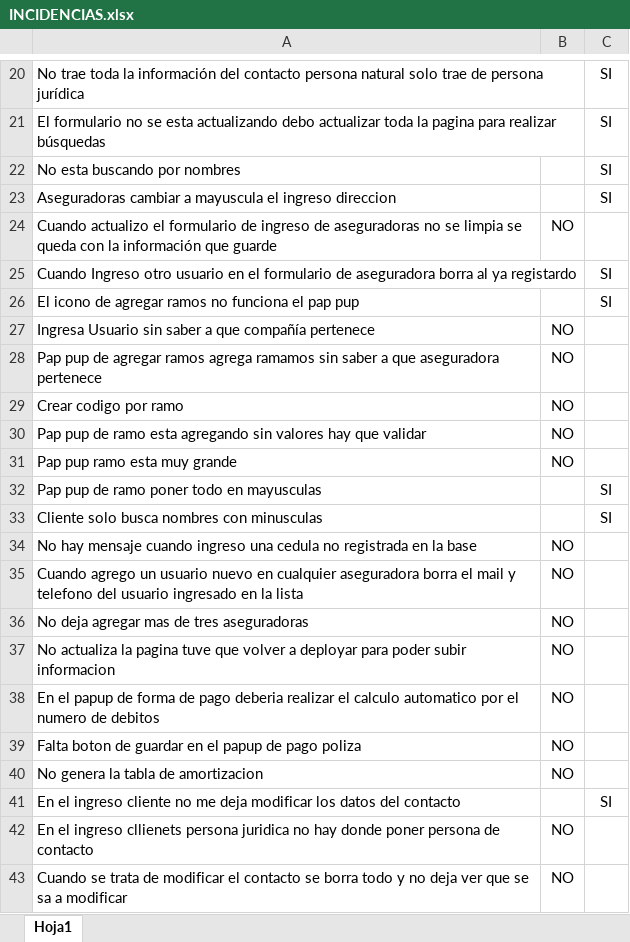
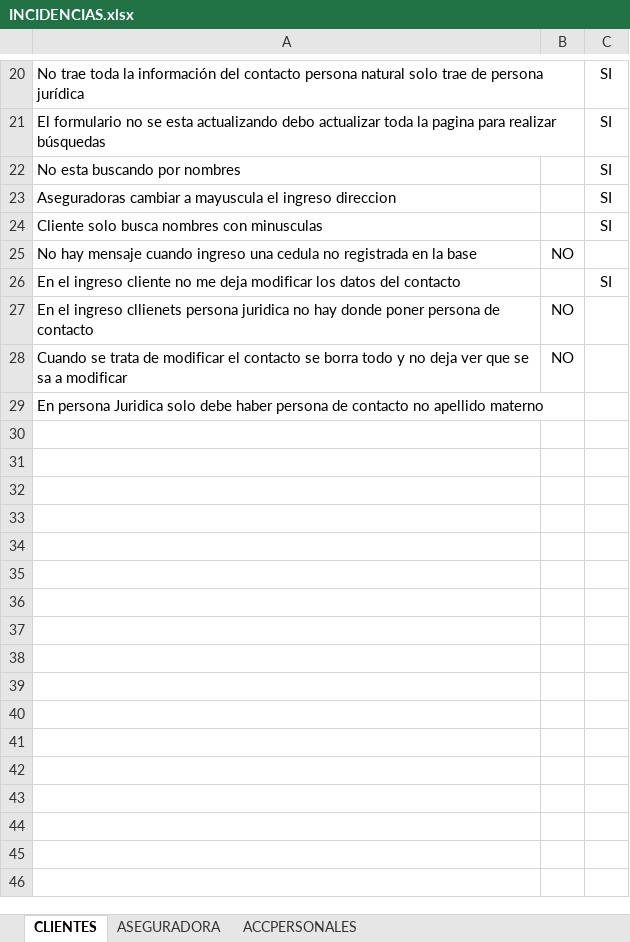
Before and after one commit to jipowi/hiperion, an Excel workbook: Documentacion/Pruebas Noviembre/INCIDENCIAS.xlsx, sheet CLIENTES, drawn as a sheet; only a part is shown, gaps mark what is left out; values as stored, in another font and other column widths than the file's, no borders; charts and pictures not drawn; removed rows and columns are numbered as before the commit, all else as after; the diff names each change by its address in the sheet, - before the commit and + after, or states it on an @@ line.

```diff
--- a/Documentacion/Pruebas Noviembre/INCIDENCIAS.xlsx (sheet CLIENTES)
+++ b/Documentacion/Pruebas Noviembre/INCIDENCIAS.xlsx (sheet CLIENTES)
-sheet tab: Hoja1
+sheet tab: CLIENTES
+sheet tab: ASEGURADORA
+sheet tab: ACCPERSONALES
-row 24: Cuando actualizo el formulario de ingreso de aseguradoras no se limpia se queda con la información que guarde | NO
-row 25: Cuando Ingreso otro usuario en el formulario de aseguradora borra al ya registardo |  | SI
-row 26: El icono de agregar ramos no funciona el pap pup |  | SI
-row 27: Ingresa Usuario sin saber a que compañía pertenece | NO
-row 28: Pap pup de agregar ramos agrega ramamos sin saber a que aseguradora pertenece | NO
-row 29: Crear codigo por ramo | NO
-row 30: Pap pup de ramo esta agregando sin valores hay que validar | NO
-row 31: Pap pup ramo esta muy grande | NO
-row 32: Pap pup de ramo poner todo en mayusculas |  | SI
-row 35: Cuando agrego un usuario nuevo en cualquier aseguradora borra el mail y telefono del usuario ingresado en la lista | NO
-row 36: No deja agregar mas de tres aseguradoras | NO
-row 37: No actualiza la pagina tuve que volver a deployar para poder subir informacion | NO
-row 38: En el papup de forma de pago deberia realizar el calculo automatico por el numero de debitos | NO
-row 39: Falta boton de guardar en el papup de pago poliza | NO
-row 40: No genera la tabla de amortizacion | NO
+row 29: En persona Juridica solo debe haber persona de contacto no apellido materno
```
Also changed, not shown: charts or pictures.
